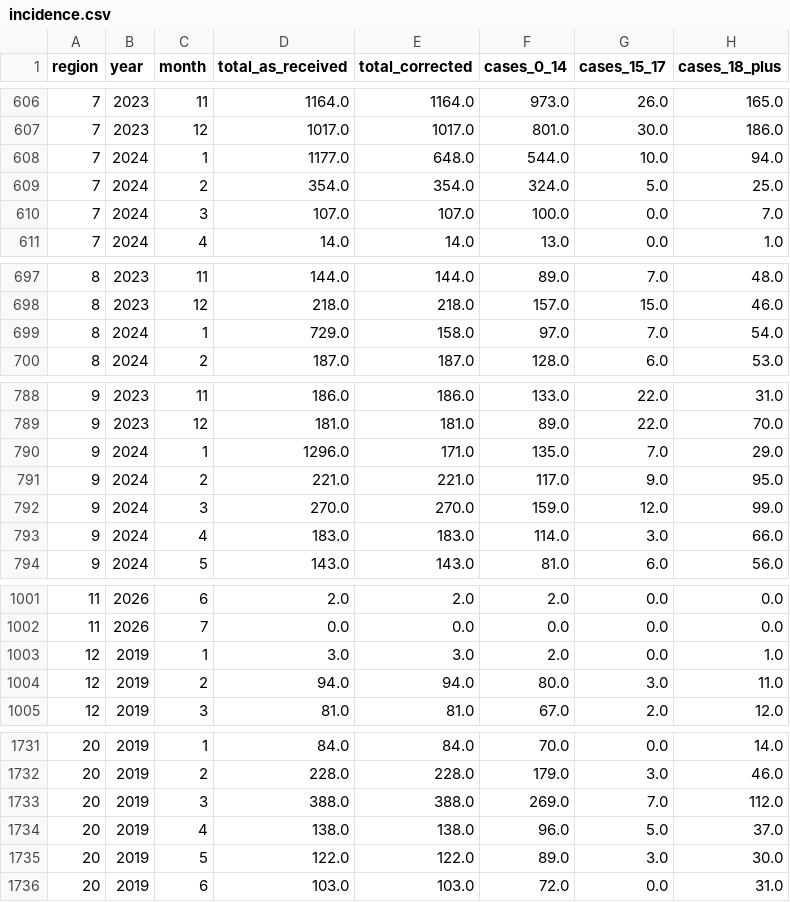
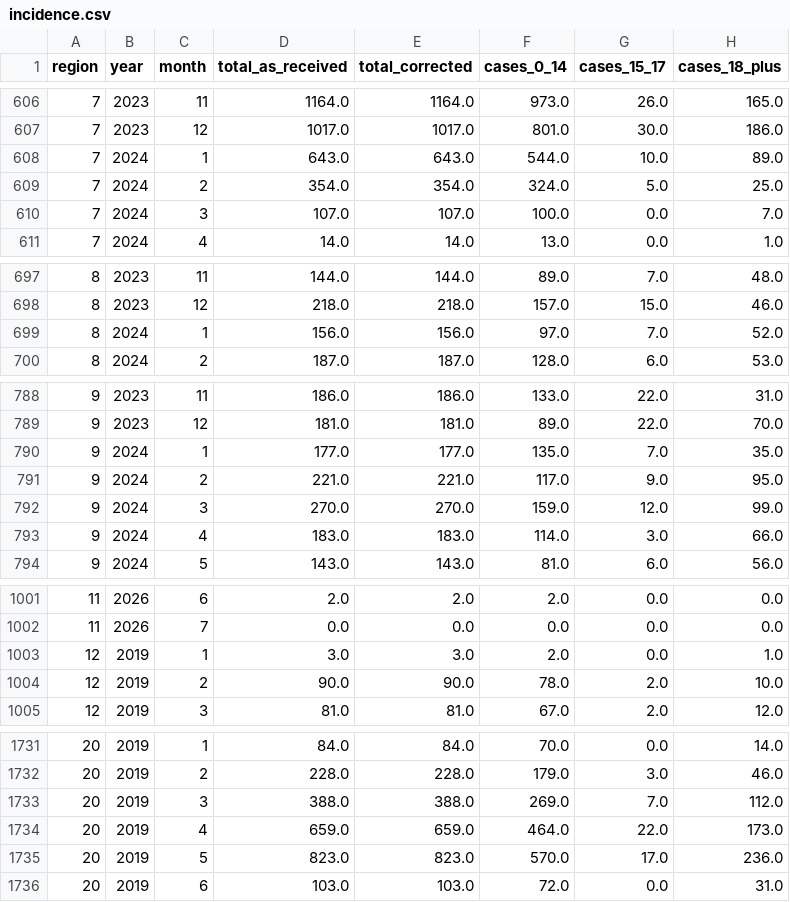
Before and after one commit to reiderww/astana-ems-measles, a CSV file: data/processed/incidence.csv, drawn as a sheet; only a part is shown, gaps mark what is left out; the diff covers the shown part only.

```diff
--- a/data/processed/incidence.csv
+++ b/data/processed/incidence.csv
@@ -607,3 +607,3 @@ region,year,month,total_as_received,total_corrected,cases_0_14,cases_15_17,cases
 7,2023,12,1017.0,1017.0,801.0,30.0,186.0
-7,2024,1,1177.0,648.0,544.0,10.0,94.0
+7,2024,1,643.0,643.0,544.0,10.0,89.0
 7,2024,2,354.0,354.0,324.0,5.0,25.0
@@ -698,3 +698,3 @@ region,year,month,total_as_received,total_corrected,cases_0_14,cases_15_17,cases
 8,2023,12,218.0,218.0,157.0,15.0,46.0
-8,2024,1,729.0,158.0,97.0,7.0,54.0
+8,2024,1,156.0,156.0,97.0,7.0,52.0
 8,2024,2,187.0,187.0,128.0,6.0,53.0
@@ -789,3 +789,3 @@ region,year,month,total_as_received,total_corrected,cases_0_14,cases_15_17,cases
 9,2023,12,181.0,181.0,89.0,22.0,70.0
-9,2024,1,1296.0,171.0,135.0,7.0,29.0
+9,2024,1,177.0,177.0,135.0,7.0,35.0
 9,2024,2,221.0,221.0,117.0,9.0,95.0
@@ -1003,3 +1003,3 @@ region,year,month,total_as_received,total_corrected,cases_0_14,cases_15_17,cases
 12,2019,1,3.0,3.0,2.0,0.0,1.0
-12,2019,2,94.0,94.0,80.0,3.0,11.0
+12,2019,2,90.0,90.0,78.0,2.0,10.0
 12,2019,3,81.0,81.0,67.0,2.0,12.0
@@ -1733,4 +1733,4 @@ region,year,month,total_as_received,total_corrected,cases_0_14,cases_15_17,cases
 20,2019,3,388.0,388.0,269.0,7.0,112.0
-20,2019,4,138.0,138.0,96.0,5.0,37.0
-20,2019,5,122.0,122.0,89.0,3.0,30.0
+20,2019,4,659.0,659.0,464.0,22.0,173.0
+20,2019,5,823.0,823.0,570.0,17.0,236.0
 20,2019,6,103.0,103.0,72.0,0.0,31.0
```
Also changed, not shown: 43 edited cells elsewhere in this file, data/processed/coverage.csv, results/tables/cases_by_region_year.csv, 12 other files.
